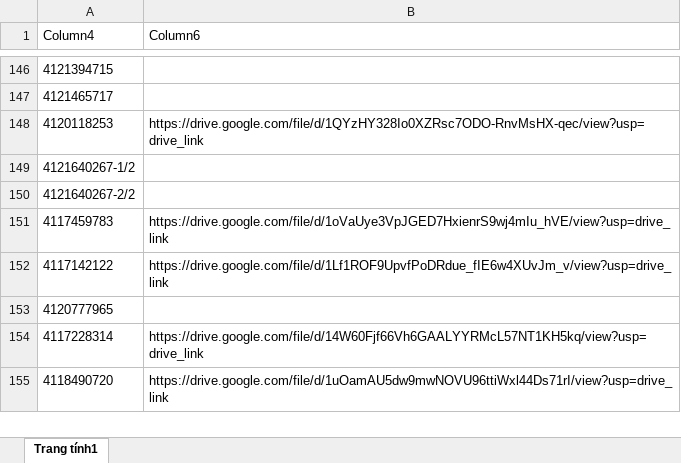
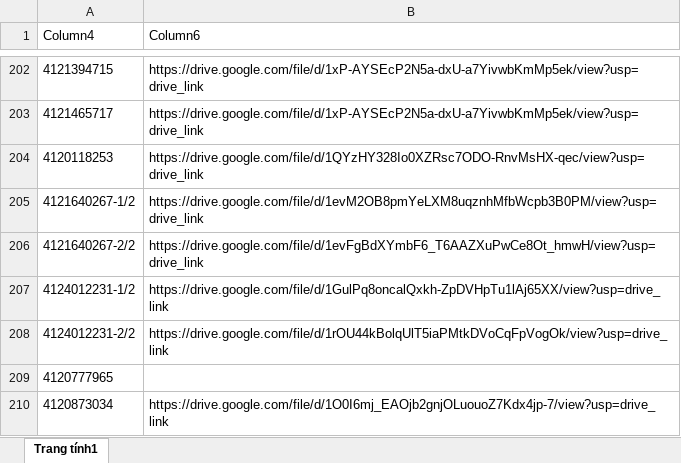
Before and after one commit to tranquangduc2k1-lgtm/NTH, an Excel workbook: data.xlsx, sheet Trang tính1, drawn as a sheet; only a part is shown, gaps mark what is left out; values as stored, in another font and other column widths than the file's, no borders; table styles not drawn; removed rows and columns are numbered as before the commit, all else as after; the diff covers the shown part only; the diff names each change by its address in the sheet, - before the commit and + after, or states it on an @@ line.

```diff
--- a/data.xlsx (sheet Trang tính1)
+++ b/data.xlsx (sheet Trang tính1)
-B202:B203 (Column6): (empty)
+B202:B203 (Column6): https://drive.google.com/file/d/1xP-AYSEcP2N5a-dxU-a7YivwbKmMp5ek/view?usp=drive_link
-B205 (Column6): (empty)
+B205 (Column6): https://drive.google.com/file/d/1evM2OB8pmYeLXM8uqznhMfbWcpb3B0PM/view?usp=drive_link
-B206 (Column6): (empty)
+B206 (Column6): https://drive.google.com/file/d/1evFgBdXYmbF6_T6AAZXuPwCe8Ot_hmwH/view?usp=drive_link
-row 151: 4117459783 | https://drive.google.com/file/d/1oVaUye3VpJGED7HxienrS9wj4mIu_hVE/view?usp=drive_link
-row 152: 4117142122 | https://drive.google.com/file/d/1Lf1ROF9UpvfPoDRdue_fIE6w4XUvJm_v/view?usp=drive_link
+row 207: 4124012231-1/2 | https://drive.google.com/file/d/1GulPq8oncalQxkh-ZpDVHpTu1lAj65XX/view?usp=drive_link
+row 208: 4124012231-2/2 | https://drive.google.com/file/d/1rOU44kBolqUlT5iaPMtkDVoCqFpVogOk/view?usp=drive_link
-row 154: 4117228314 | https://drive.google.com/file/d/14W60Fjf66Vh6GAALYYRMcL57NT1KH5kq/view?usp=drive_link
-row 155: 4118490720 | https://drive.google.com/file/d/1uOamAU5dw9mwNOVU96ttiWxl44Ds71rI/view?usp=drive_link
+row 210: 4120873034 | https://drive.google.com/file/d/1O0I6mj_EAOjb2gnjOLuouoZ7Kdx4jp-7/view?usp=drive_link
```
Also changed, not shown: 174 added rows, 118 removed rows and 8 edited cells elsewhere in this sheet, 1 other file.
